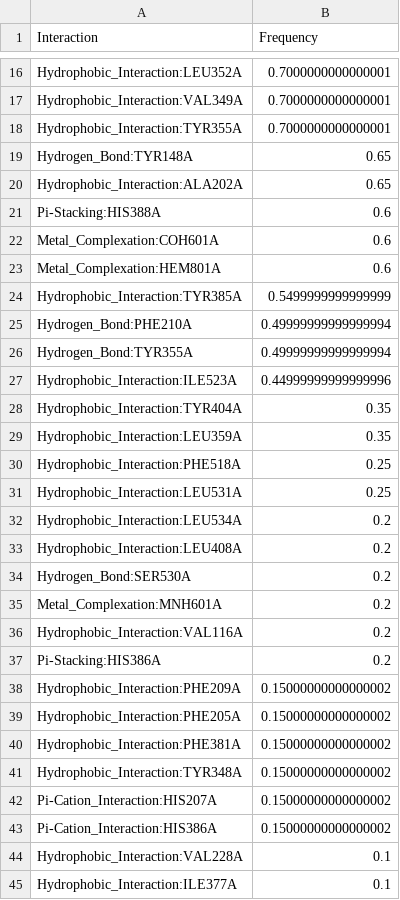
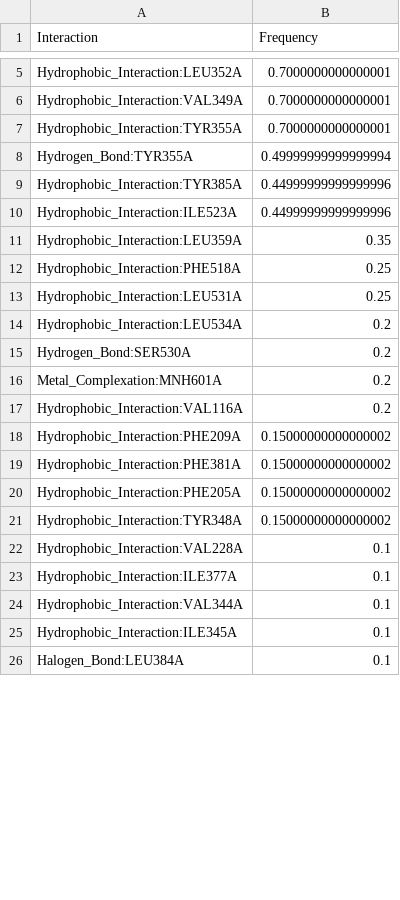
Before and after one commit to michabirklbauer/protein_docking, a CSV file: data/cyclooxygenase-1/results/cyclooxygenase-1_normalized_freq.csv, drawn as a sheet; only a part is shown, gaps mark what is left out; the shorter side is filled out with more unchanged rows; the diff covers the shown part only.

Commit message:
add results without cofactor interactions

```diff
--- a/data/cyclooxygenase-1/results/cyclooxygenase-1_normalized_freq.csv
+++ b/data/cyclooxygenase-1/results/cyclooxygenase-1_normalized_freq.csv
@@ -18,12 +7,5 @@ Hydrophobic_Interaction:VAL349A;0.7000000000000001
 Hydrophobic_Interaction:TYR355A;0.7000000000000001
-Hydrogen_Bond:TYR148A;0.65
-Hydrophobic_Interaction:ALA202A;0.65
-Pi-Stacking:HIS388A;0.6
-Metal_Complexation:COH601A;0.6
-Metal_Complexation:HEM801A;0.6
-Hydrophobic_Interaction:TYR385A;0.5499999999999999
-Hydrogen_Bond:PHE210A;0.49999999999999994
 Hydrogen_Bond:TYR355A;0.49999999999999994
+Hydrophobic_Interaction:TYR385A;0.44999999999999996
 Hydrophobic_Interaction:ILE523A;0.44999999999999996
-Hydrophobic_Interaction:TYR404A;0.35
 Hydrophobic_Interaction:LEU359A;0.35
@@ -32,3 +14,2 @@ Hydrophobic_Interaction:LEU531A;0.25
 Hydrophobic_Interaction:LEU534A;0.2
-Hydrophobic_Interaction:LEU408A;0.2
 Hydrogen_Bond:SER530A;0.2
@@ -36,9 +17,6 @@ Metal_Complexation:MNH601A;0.2
 Hydrophobic_Interaction:VAL116A;0.2
-Pi-Stacking:HIS386A;0.2
 Hydrophobic_Interaction:PHE209A;0.15000000000000002
+Hydrophobic_Interaction:PHE381A;0.15000000000000002
 Hydrophobic_Interaction:PHE205A;0.15000000000000002
-Hydrophobic_Interaction:PHE381A;0.15000000000000002
 Hydrophobic_Interaction:TYR348A;0.15000000000000002
-Pi-Cation_Interaction:HIS207A;0.15000000000000002
-Pi-Cation_Interaction:HIS386A;0.15000000000000002
 Hydrophobic_Interaction:VAL228A;0.1
```
Also changed, not shown: 13 added rows, 18 removed rows and 3 edited cells elsewhere in this file, data/cyclooxygenase-1/results/cyclooxygenase-1_freq.csv, 22 other files.
